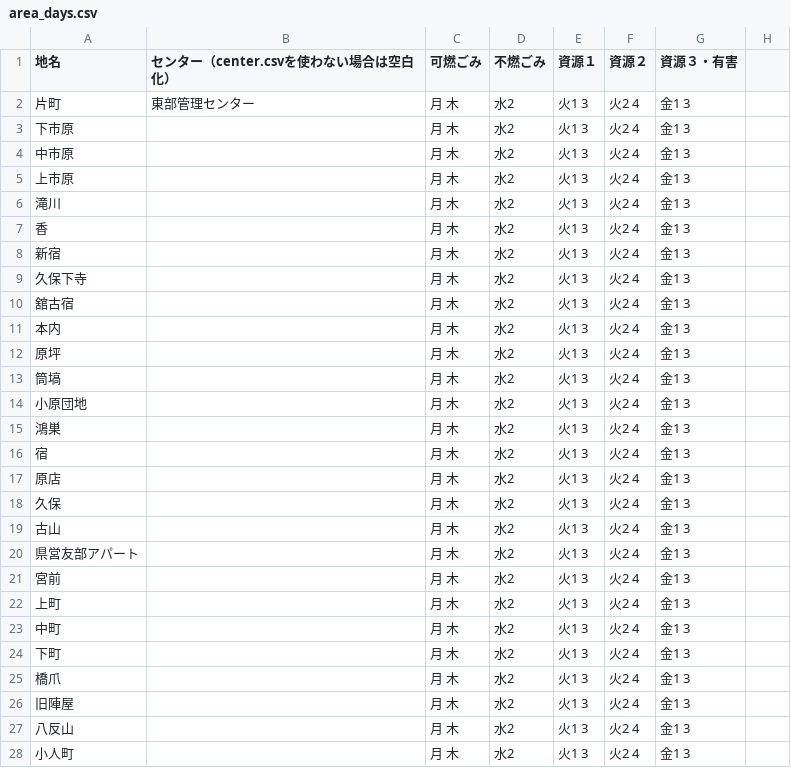
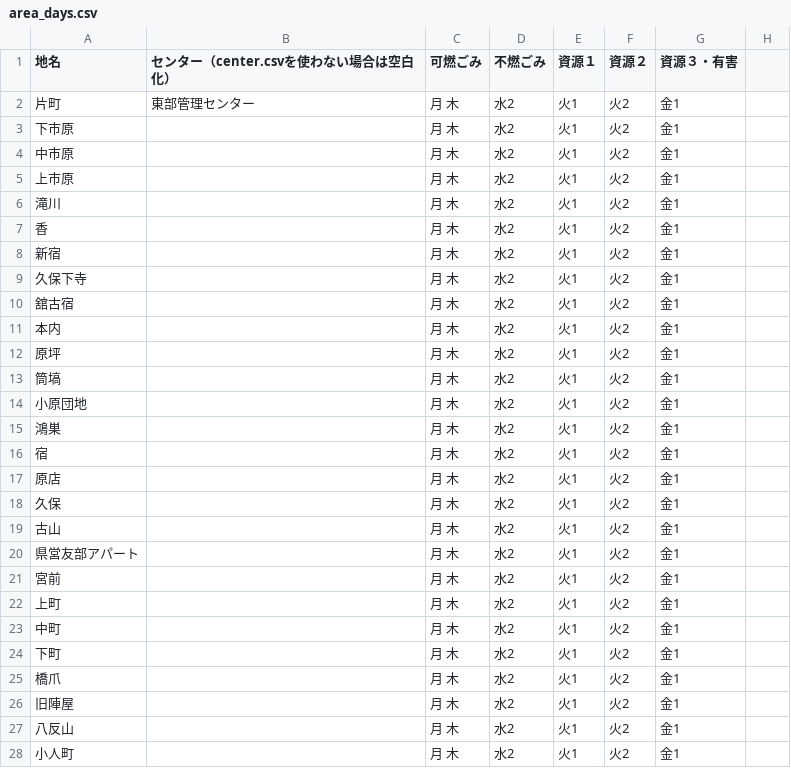
Before and after one commit to akiras1313/5374, a CSV file: data/area_days.csv, drawn as a sheet; only a part is shown; the diff covers the shown part only.

Commit message:
Update area_days.csv

```diff
--- a/data/area_days.csv
+++ b/data/area_days.csv
@@ -1,28 +1,28 @@
 地名,センター（center.csvを使わない場合は空白化）,可燃ごみ,不燃ごみ,資源１,資源２,資源３・有害
-片町,東部管理センター,月 木,水2,火1 3,火2 4,金1 3
-下市原,,月 木,水2,火1 3,火2 4,金1 3
-中市原,,月 木,水2,火1 3,火2 4,金1 3
-上市原,,月 木,水2,火1 3,火2 4,金1 3
-滝川,,月 木,水2,火1 3,火2 4,金1 3
-香,,月 木,水2,火1 3,火2 4,金1 3
-新宿,,月 木,水2,火1 3,火2 4,金1 3
-久保下寺,,月 木,水2,火1 3,火2 4,金1 3
-舘古宿,,月 木,水2,火1 3,火2 4,金1 3
-本内,,月 木,水2,火1 3,火2 4,金1 3
-原坪,,月 木,水2,火1 3,火2 4,金1 3
-筒塙,,月 木,水2,火1 3,火2 4,金1 3
-小原団地,,月 木,水2,火1 3,火2 4,金1 3
-鴻巣,,月 木,水2,火1 3,火2 4,金1 3
-宿,,月 木,水2,火1 3,火2 4,金1 3
-原店,,月 木,水2,火1 3,火2 4,金1 3
-久保,,月 木,水2,火1 3,火2 4,金1 3
-古山,,月 木,水2,火1 3,火2 4,金1 3
-県営友部アパート,,月 木,水2,火1 3,火2 4,金1 3
-宮前,,月 木,水2,火1 3,火2 4,金1 3
-上町,,月 木,水2,火1 3,火2 4,金1 3
-中町,,月 木,水2,火1 3,火2 4,金1 3
-下町,,月 木,水2,火1 3,火2 4,金1 3
-橋爪,,月 木,水2,火1 3,火2 4,金1 3
-旧陣屋,,月 木,水2,火1 3,火2 4,金1 3
-八反山,,月 木,水2,火1 3,火2 4,金1 3
-小人町,,月 木,水2,火1 3,火2 4,金1 3
+片町,東部管理センター,月 木,水2,火1,火2,金1
+下市原,,月 木,水2,火1,火2,金1
+中市原,,月 木,水2,火1,火2,金1
+上市原,,月 木,水2,火1,火2,金1
+滝川,,月 木,水2,火1,火2,金1
+香,,月 木,水2,火1,火2,金1
+新宿,,月 木,水2,火1,火2,金1
+久保下寺,,月 木,水2,火1,火2,金1
+舘古宿,,月 木,水2,火1,火2,金1
+本内,,月 木,水2,火1,火2,金1
+原坪,,月 木,水2,火1,火2,金1
+筒塙,,月 木,水2,火1,火2,金1
+小原団地,,月 木,水2,火1,火2,金1
+鴻巣,,月 木,水2,火1,火2,金1
+宿,,月 木,水2,火1,火2,金1
+原店,,月 木,水2,火1,火2,金1
+久保,,月 木,水2,火1,火2,金1
+古山,,月 木,水2,火1,火2,金1
+県営友部アパート,,月 木,水2,火1,火2,金1
+宮前,,月 木,水2,火1,火2,金1
+上町,,月 木,水2,火1,火2,金1
+中町,,月 木,水2,火1,火2,金1
+下町,,月 木,水2,火1,火2,金1
+橋爪,,月 木,水2,火1,火2,金1
+旧陣屋,,月 木,水2,火1,火2,金1
+八反山,,月 木,水2,火1,火2,金1
+小人町,,月 木,水2,火1,火2,金1
```
Also changed, not shown: 18 edited cells elsewhere in this file.
